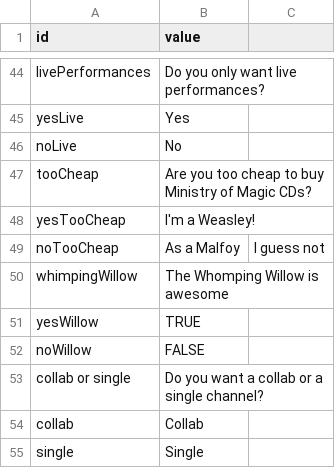
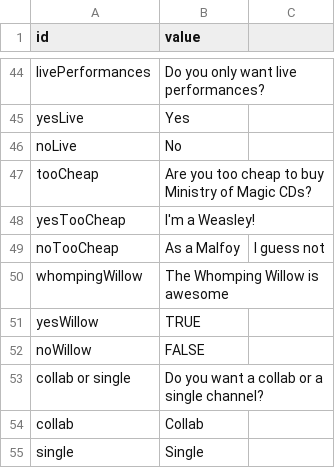
Before and after one commit to Wiktor-Jordeczka/DROOLS-YouTube-rec, a CSV file: src/main/resources/bazaWiedzy/englishQuestions.csv, drawn as a sheet; only a part is shown, gaps mark what is left out.

Commit message:
Fix typo in Questions.csv

```diff
--- a/src/main/resources/bazaWiedzy/englishQuestions.csv
+++ b/src/main/resources/bazaWiedzy/englishQuestions.csv
@@ -49,3 +49,3 @@ yesTooCheap, I'm a Weasley!
 noTooCheap, As a Malfoy, I guess not
-whimpingWillow, The Whomping Willow is awesome
+whompingWillow, The Whomping Willow is awesome
 yesWillow, TRUE
```
